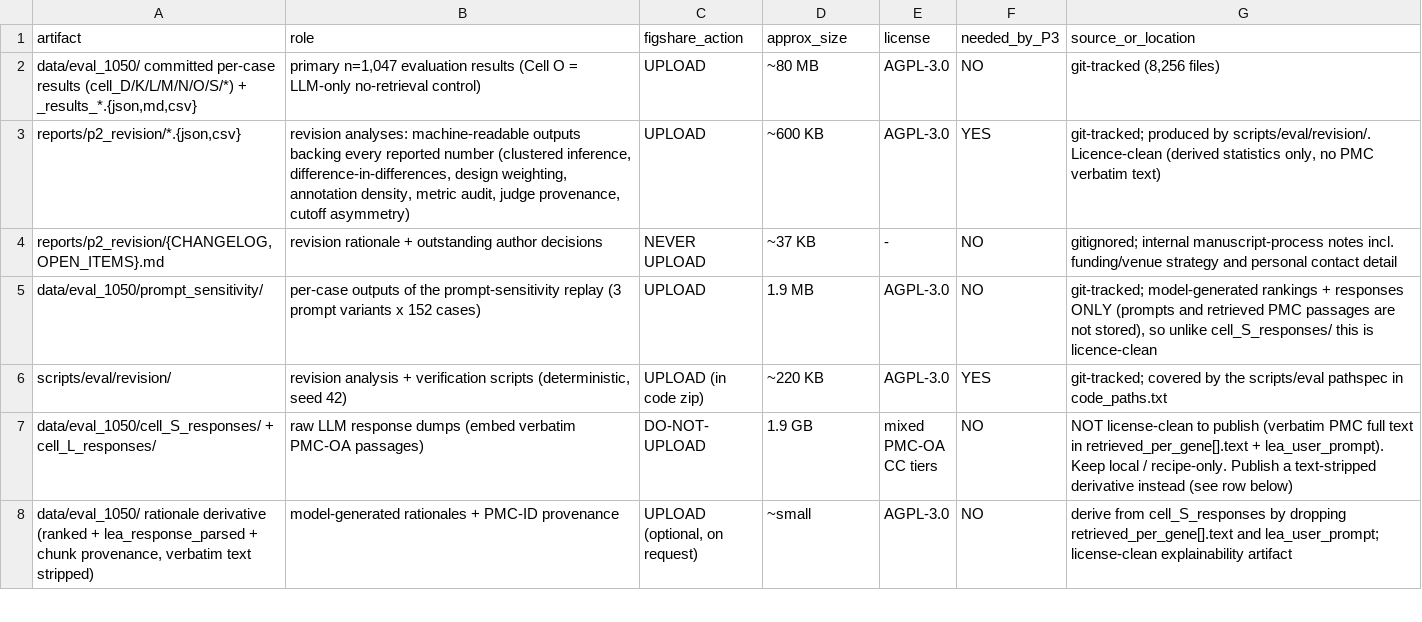
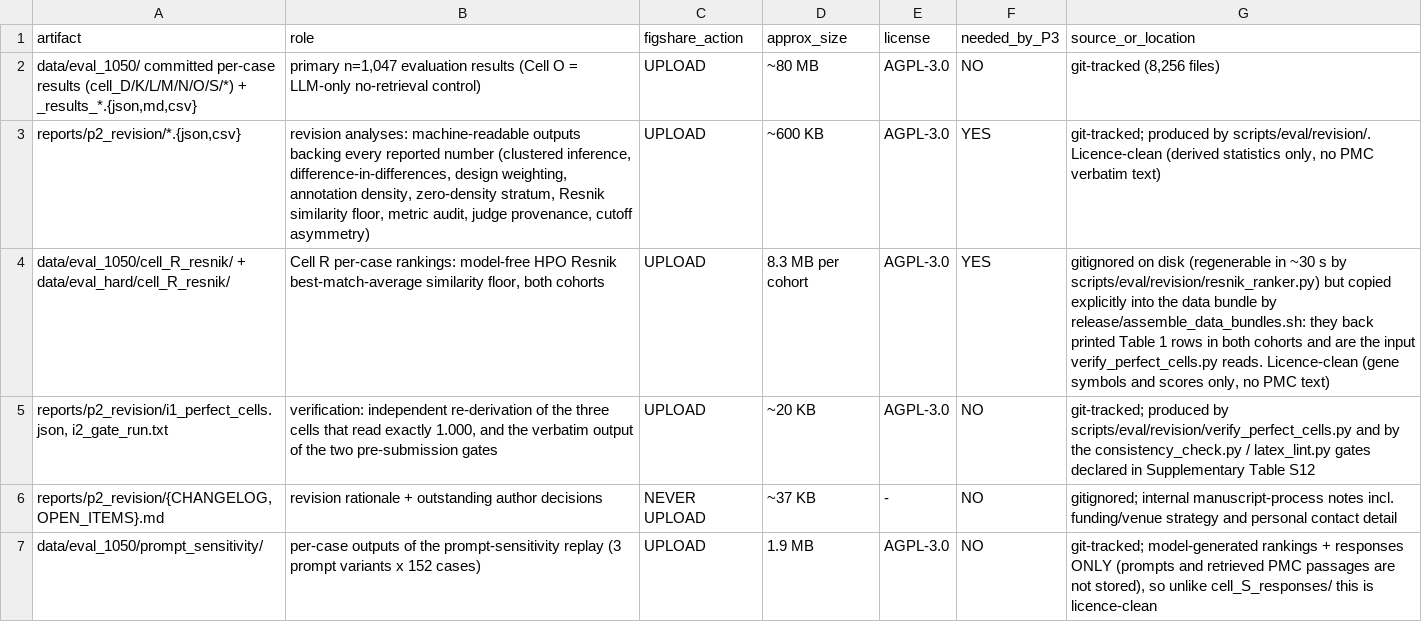
Before and after one commit to Jangulo7/geno_agent, a TSV file: release/paper-genoagent/artifacts_manifest.tsv, drawn as a sheet; only a part is shown; the shorter side is filled out with more unchanged rows.

Commit message:
docs(release): P2 deposit metadata for v1.3; data bundle carries Cell R
Cell R per-case rankings back printed Table 1 rows but are gitignored, so the assembler copies them in explicitly; README records the v1.3 additions and corrects where reports/p2_revision ships.

```diff
--- a/release/paper-genoagent/artifacts_manifest.tsv
+++ b/release/paper-genoagent/artifacts_manifest.tsv
@@ -2,3 +2,5 @@ artifact	role	figshare_action	approx_size	license	needed_by_P3	source_or_locatio
 data/eval_1050/ committed per-case results (cell_D/K/L/M/N/O/S/*) + _results_*.{json,md,csv}	primary n=1,047 evaluation results (Cell O = LLM-only no-retrieval control)	UPLOAD	~80 MB	AGPL-3.0	NO	git-tracked (8,256 files)
-reports/p2_revision/*.{json,csv}	revision analyses: machine-readable outputs backing every reported number (clustered inference, difference-in-differences, design weighting, annotation density, metric audit, judge provenance, cutoff asymmetry)	UPLOAD	~600 KB	AGPL-3.0	YES	git-tracked; produced by scripts/eval/revision/. Licence-clean (derived statistics only, no PMC verbatim text)
+reports/p2_revision/*.{json,csv}	revision analyses: machine-readable outputs backing every reported number (clustered inference, difference-in-differences, design weighting, annotation density, zero-density stratum, Resnik similarity floor, metric audit, judge provenance, cutoff asymmetry)	UPLOAD	~600 KB	AGPL-3.0	YES	git-tracked; produced by scripts/eval/revision/. Licence-clean (derived statistics only, no PMC verbatim text)
+data/eval_1050/cell_R_resnik/ + data/eval_hard/cell_R_resnik/	Cell R per-case rankings: model-free HPO Resnik best-match-average similarity floor, both cohorts	UPLOAD	8.3 MB per cohort	AGPL-3.0	YES	gitignored on disk (regenerable in ~30 s by scripts/eval/revision/resnik_ranker.py) but copied explicitly into the data bundle by release/assemble_data_bundles.sh: they back printed Table 1 rows in both cohorts and are the input verify_perfect_cells.py reads. Licence-clean (gene symbols and scores only, no PMC text)
+reports/p2_revision/i1_perfect_cells.json, i2_gate_run.txt	verification: independent re-derivation of the three cells that read exactly 1.000, and the verbatim output of the two pre-submission gates	UPLOAD	~20 KB	AGPL-3.0	NO	git-tracked; produced by scripts/eval/revision/verify_perfect_cells.py and by the consistency_check.py / latex_lint.py gates declared in Supplementary Table S12
 reports/p2_revision/{CHANGELOG,OPEN_ITEMS}.md	revision rationale + outstanding author decisions	NEVER UPLOAD	~37 KB	-	NO	gitignored; internal manuscript-process notes incl. funding/venue strategy and personal contact detail
```
Also changed, not shown: 3 other files.
